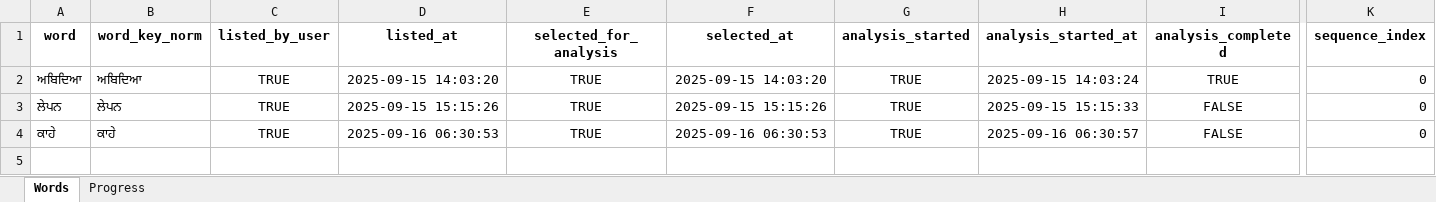
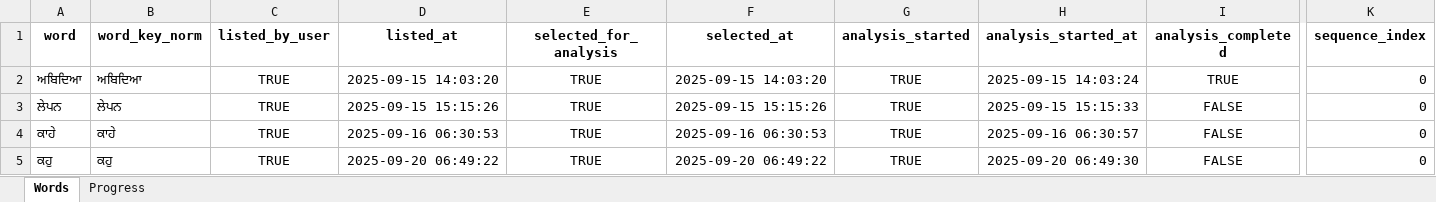
Before and after one commit to vije1711/Birha, an Excel workbook: 1.1.6_assess_by_word.xlsx, sheet Words, drawn as a sheet; only a part is shown, gaps mark what is left out; values as stored, in another font and other column widths than the file's, no borders; rows hold the shown columns only; the diff names each change by its address in the sheet, - before the commit and + after, or states it on an @@ line.

```diff
--- a/1.1.6_assess_by_word.xlsx (sheet Words)
+++ b/1.1.6_assess_by_word.xlsx (sheet Words)
+row 5: ਕਹੁ | ਕਹੁ | TRUE | 2025-09-20 06:49:22 | TRUE | 2025-09-20 06:49:22 | TRUE | 2025-09-20 06:49:30 | FALSE | 0
```
Also changed, not shown: sheet Progress, 3 other files.
